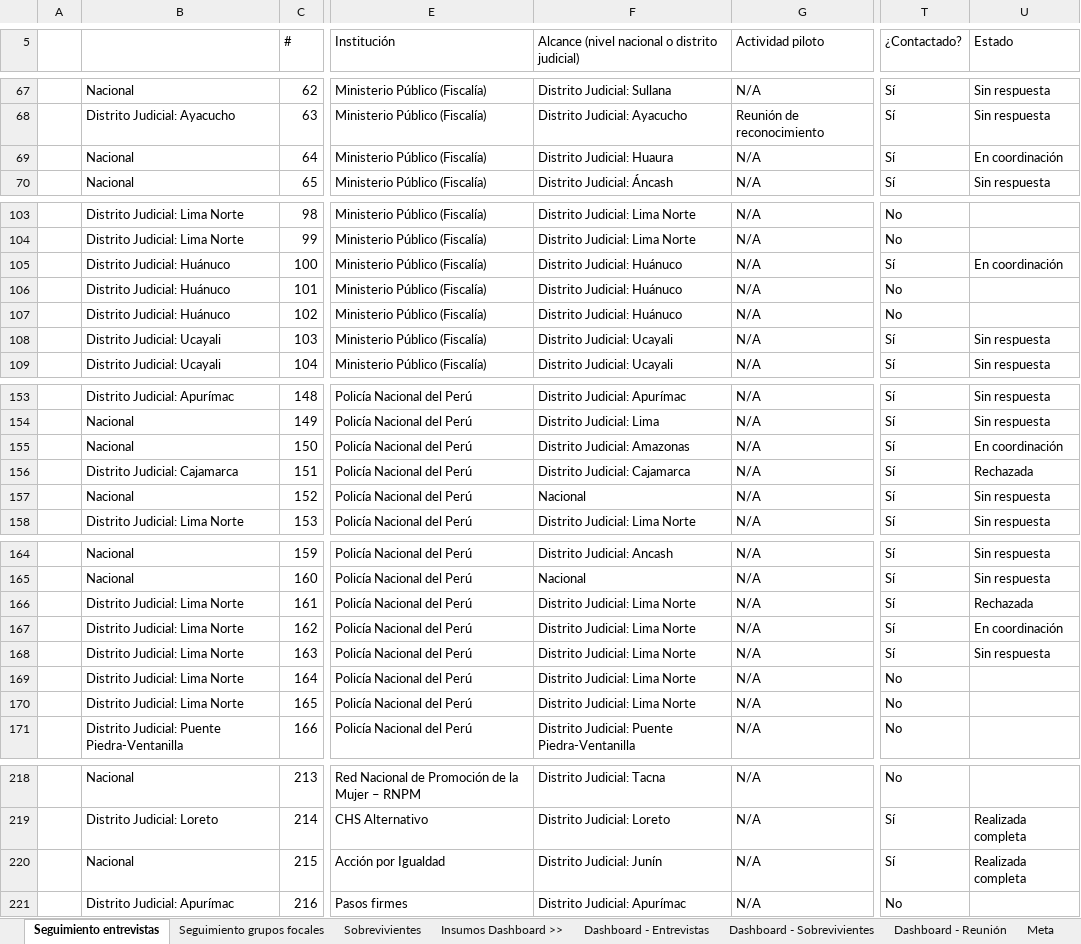
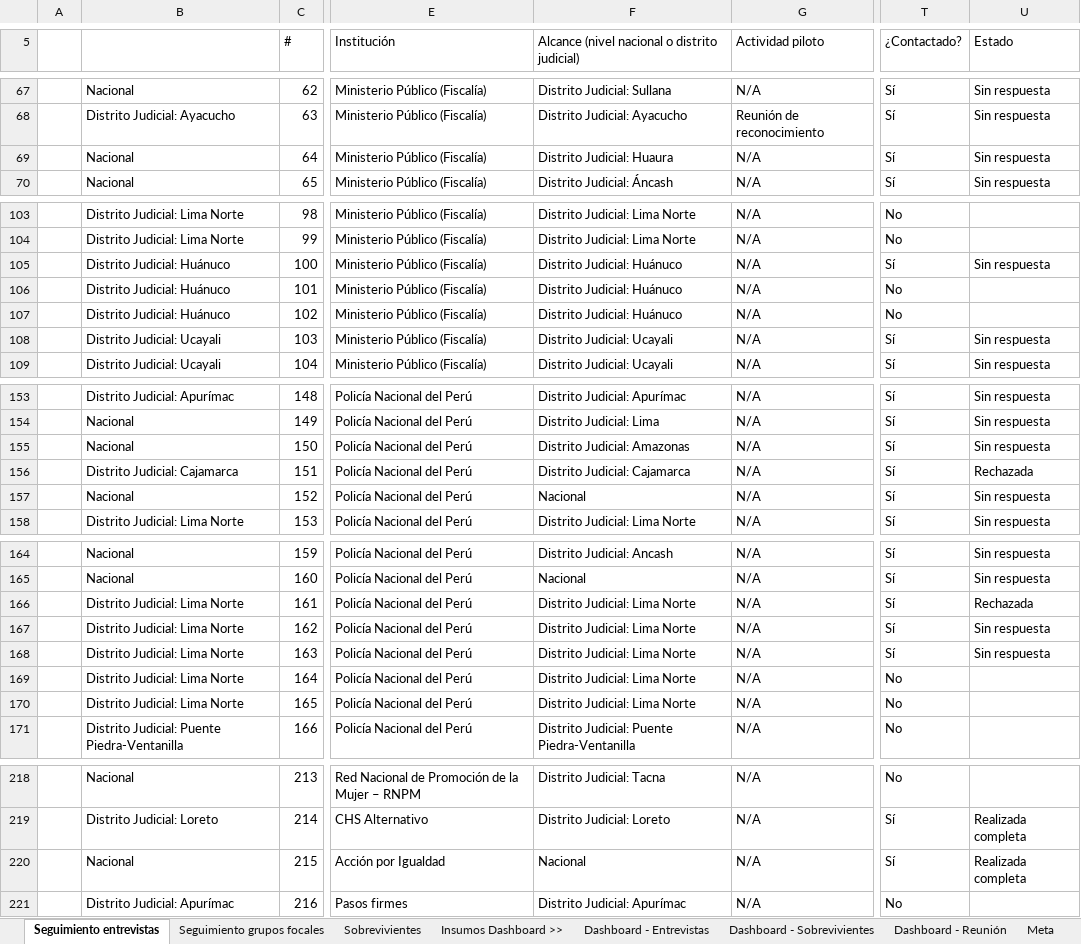
Before and after one commit to apmoncadaa-spec/dashboard-seguimiento-ijm, an Excel workbook: data/APOYO Consultoría - Dashboard - seguimiento piloto cuali.xlsx, sheet Seguimiento entrevistas, drawn as a sheet; only a part is shown, gaps mark what is left out; values as stored, in another font and other column widths than the file's, no cell formats; conditional formats not drawn; the diff covers the shown part only; the diff names each change by its address in the sheet, - before the commit and + after, or states it on an @@ line.

```diff
--- a/data/APOYO Consultoría - Dashboard - seguimiento piloto cuali.xlsx (sheet Seguimiento entrevistas)
+++ b/data/APOYO Consultoría - Dashboard - seguimiento piloto cuali.xlsx (sheet Seguimiento entrevistas)
-U69 (Estado): En coordinación
+U69 (Estado): Sin respuesta
-U105 (Estado): En coordinación
+U105 (Estado): Sin respuesta
-U155 (Estado): En coordinación
+U155 (Estado): Sin respuesta
-U167 (Estado): En coordinación
+U167 (Estado): Sin respuesta
-F220: Distrito Judicial: Junín
+F220: Nacional
```
Also changed, not shown: 7 added rows and 27 edited cells elsewhere in this sheet, sheet Sobrevivientes, cell formats, formulas that keep their value, 8 other files.
